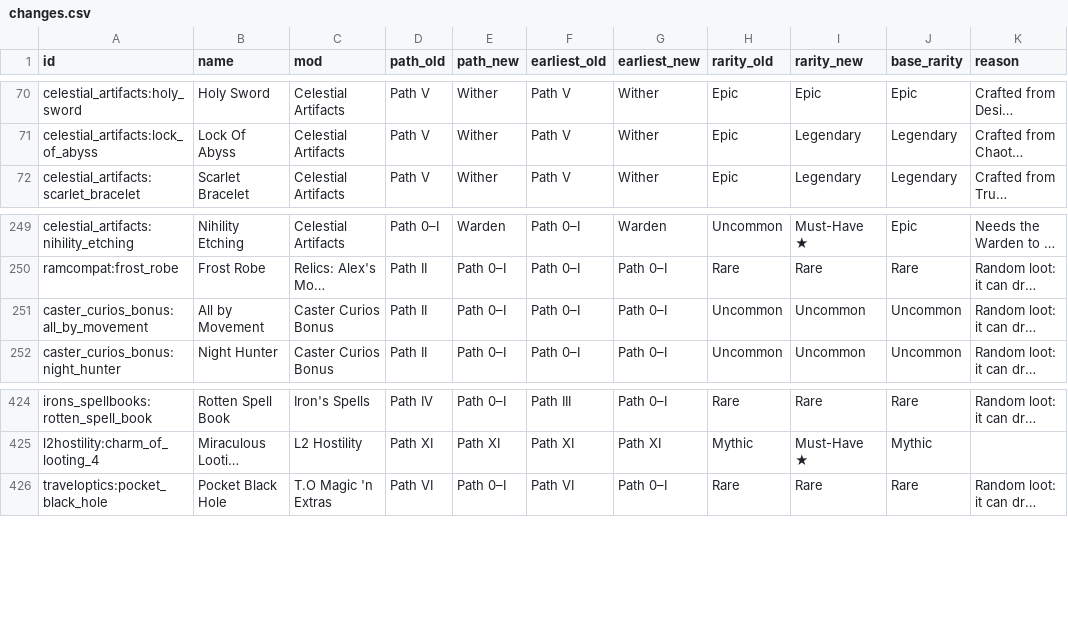
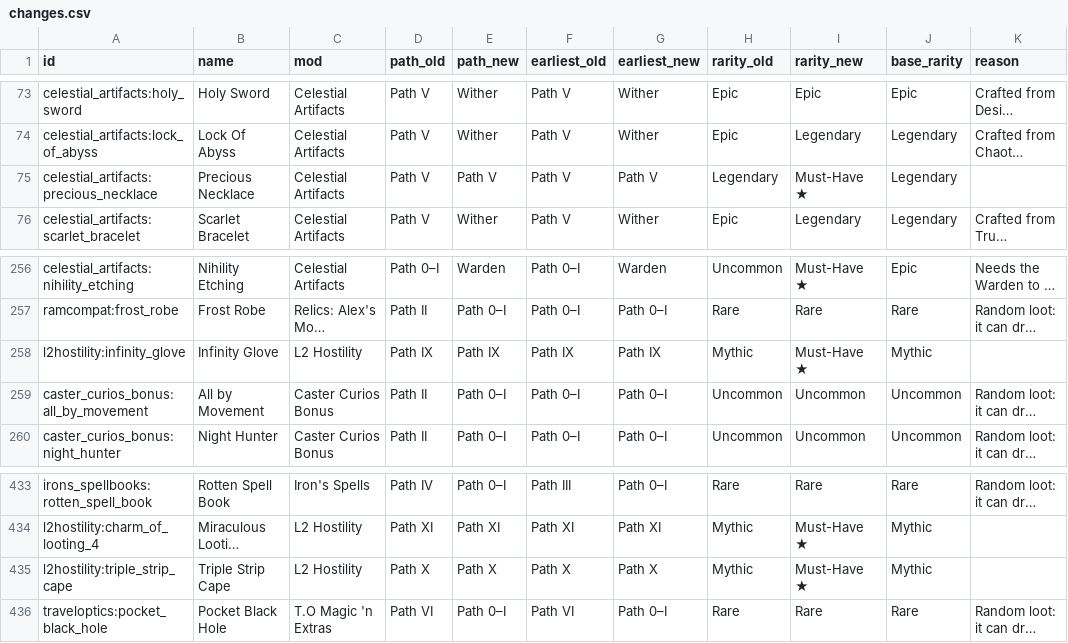
Before and after one commit to Ou1cK5CoP3/linggango-unofficial-wiki, a CSV file: build/changes.csv, drawn as a sheet; only a part is shown, gaps mark what is left out; long unchanged cells end in …; the diff covers the shown part only; the diff names each change by its address in the sheet, - before the commit and + after, or states it on an @@ line.

```diff
--- a/build/changes.csv
+++ b/build/changes.csv
+row 75: celestial_artifacts:precious_necklace | Precious Necklace | Celestial Artifacts | Path V | Path V | Path V | Path V | Legendary | Must-Have ★ | Legendary
+row 258: l2hostility:infinity_glove | Infinity Glove | L2 Hostility | Path IX | Path IX | Path IX | Path IX | Mythic | Must-Have ★ | Mythic
+row 435: l2hostility:triple_strip_cape | Triple Strip Cape | L2 Hostility | Path X | Path X | Path X | Path X | Mythic | Must-Have ★ | Mythic
```
Also changed, not shown: 7 added rows and 4 edited cells elsewhere in this file, 10 other files.
